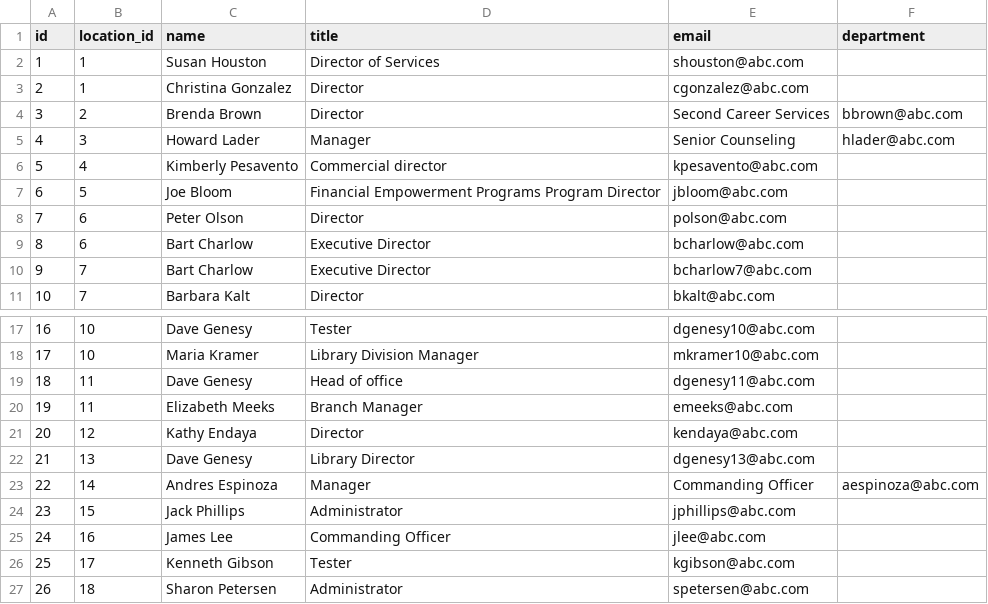
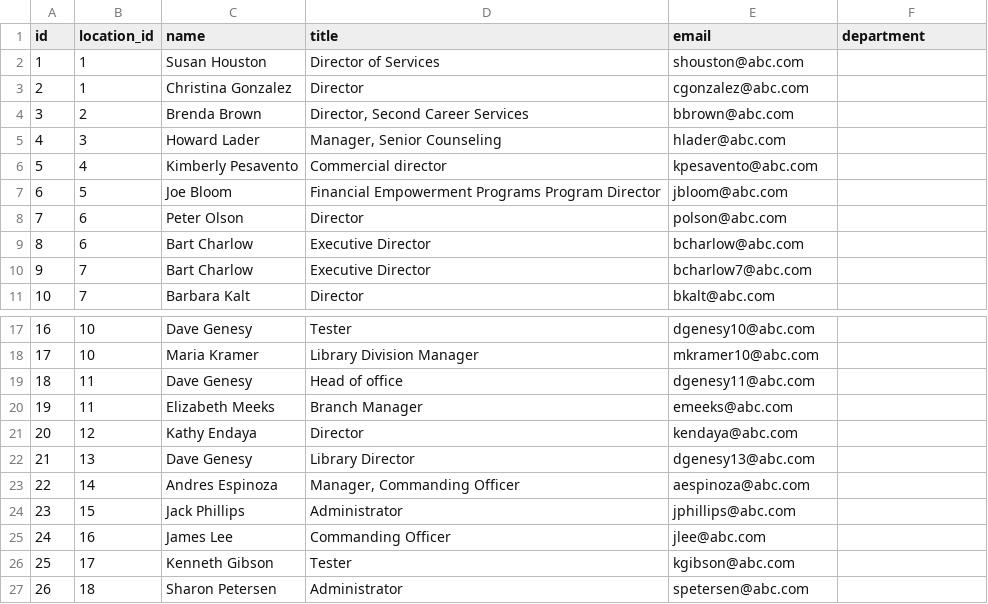
Before and after one commit to Greenmeat-test/DevOps-Fundamentals, a CSV file: PowerShell/accounts_new.csv, drawn as a sheet; only a part is shown, gaps mark what is left out.

Commit message:
update for powershell task2

```diff
--- a/PowerShell/accounts_new.csv
+++ b/PowerShell/accounts_new.csv
@@ -3,4 +3,4 @@ id,location_id,name,title,email,department
 2,1,Christina Gonzalez,Director,cgonzalez@abc.com,
-3,2,Brenda Brown,Director, Second Career Services,bbrown@abc.com,
-4,3,Howard Lader,Manager, Senior Counseling,hlader@abc.com,
+3,2,Brenda Brown,"Director, Second Career Services",bbrown@abc.com,
+4,3,Howard Lader,"Manager, Senior Counseling",hlader@abc.com,
 5,4,Kimberly Pesavento,Commercial director,kpesavento@abc.com,
@@ -22,3 +22,3 @@ id,location_id,name,title,email,department
 21,13,Dave Genesy,Library Director,dgenesy13@abc.com,
-22,14,Andres Espinoza,Manager, Commanding Officer,aespinoza@abc.com,
+22,14,Andres Espinoza,"Manager, Commanding Officer",aespinoza@abc.com,
 23,15,Jack Phillips,Administrator,jphillips@abc.com,
```
Also changed, not shown: 1 other file.
